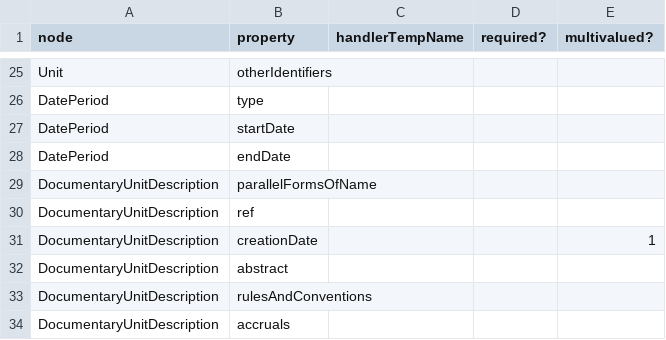
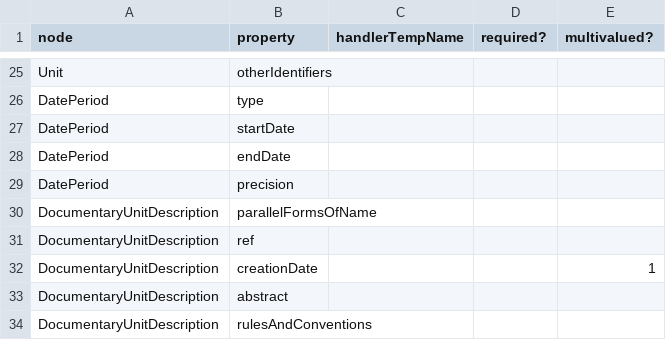
Before and after one commit to EHRI/ehri-rest, a CSV file: ehri-io/src/main/resources/allowedNodeProperties.csv, drawn as a sheet; only a part is shown, gaps mark what is left out; the shorter side is filled out with more unchanged rows; the diff names each change by its address in the sheet, - before the commit and + after, or states it on an @@ line.

Commit message:
Small cleanup of date parsing code and more EAD-3 compatibility

```diff
--- a/ehri-io/src/main/resources/allowedNodeProperties.csv
+++ b/ehri-io/src/main/resources/allowedNodeProperties.csv
+row 29: DatePeriod | precision
```
Also changed, not shown: 9 other files.
